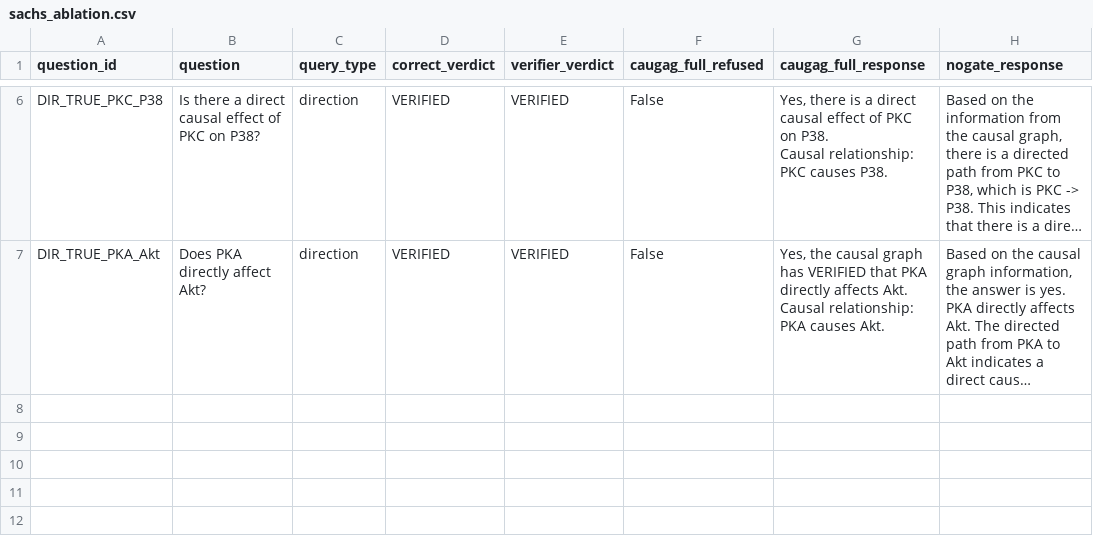
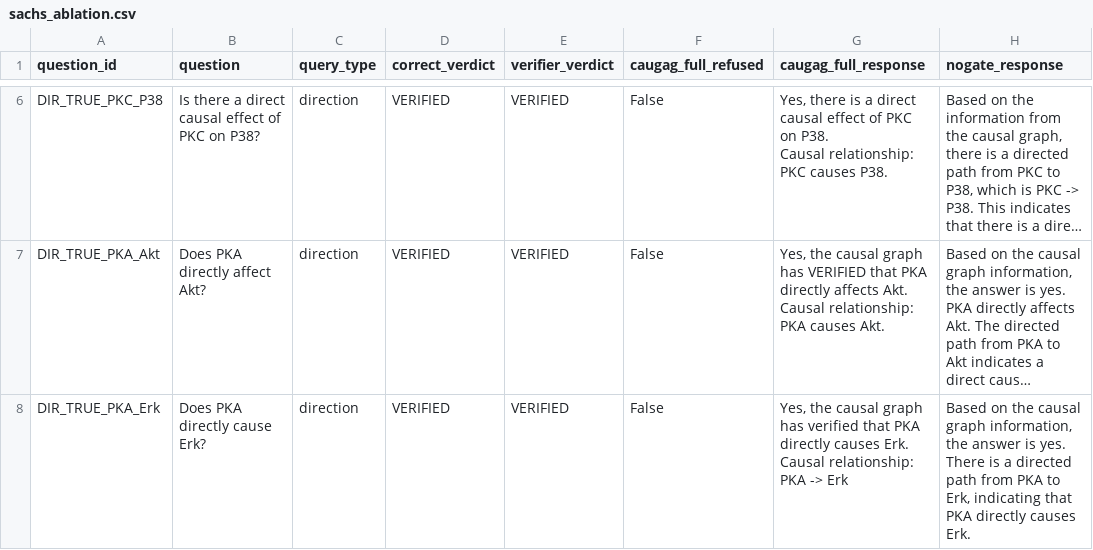
Before and after one commit to Vi-bha/caugag, a CSV file: results/sachs_ablation.csv, drawn as a sheet; only a part is shown, gaps mark what is left out; long unchanged cells end in …; ↵ is a line break in a cell; the diff names each change by its address in the sheet, - before the commit and + after, or states it on an @@ line.

Commit message:
Ablation 7/82: DIR_TRUE_PKA_Erk

```diff
--- a/results/sachs_ablation.csv
+++ b/results/sachs_ablation.csv
+row 8: DIR_TRUE_PKA_Erk | Does PKA directly cause Erk? | direction | VERIFIED | VERIFIED | False | Yes, the causal graph has verified that PKA directly causes Erk. ↵ Causal relationship: PKA -> Erk | Based on the causal graph information, the answer is yes. There is a directed path from PKA to Erk, indicating that PKA directly causes Erk.
```
